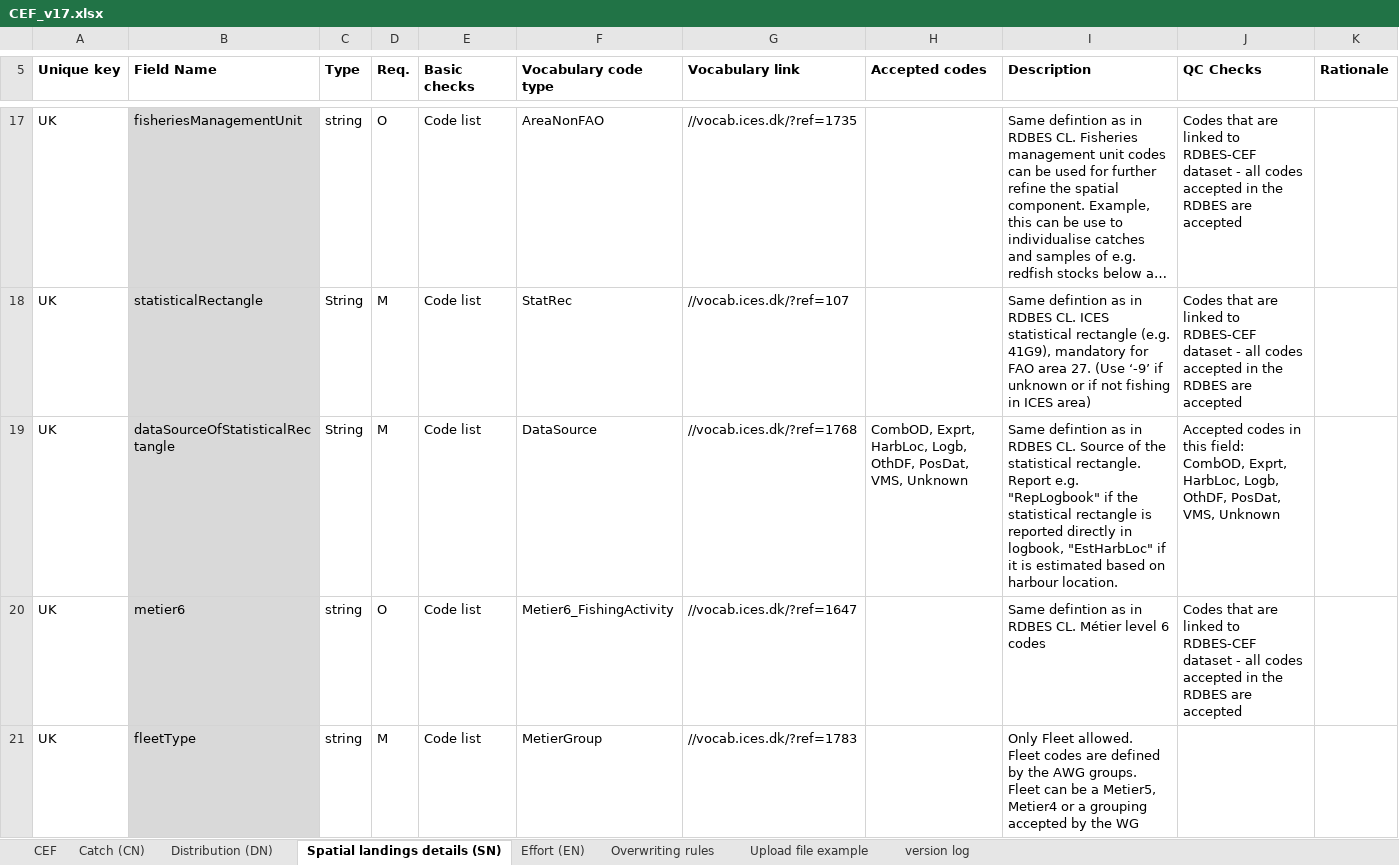
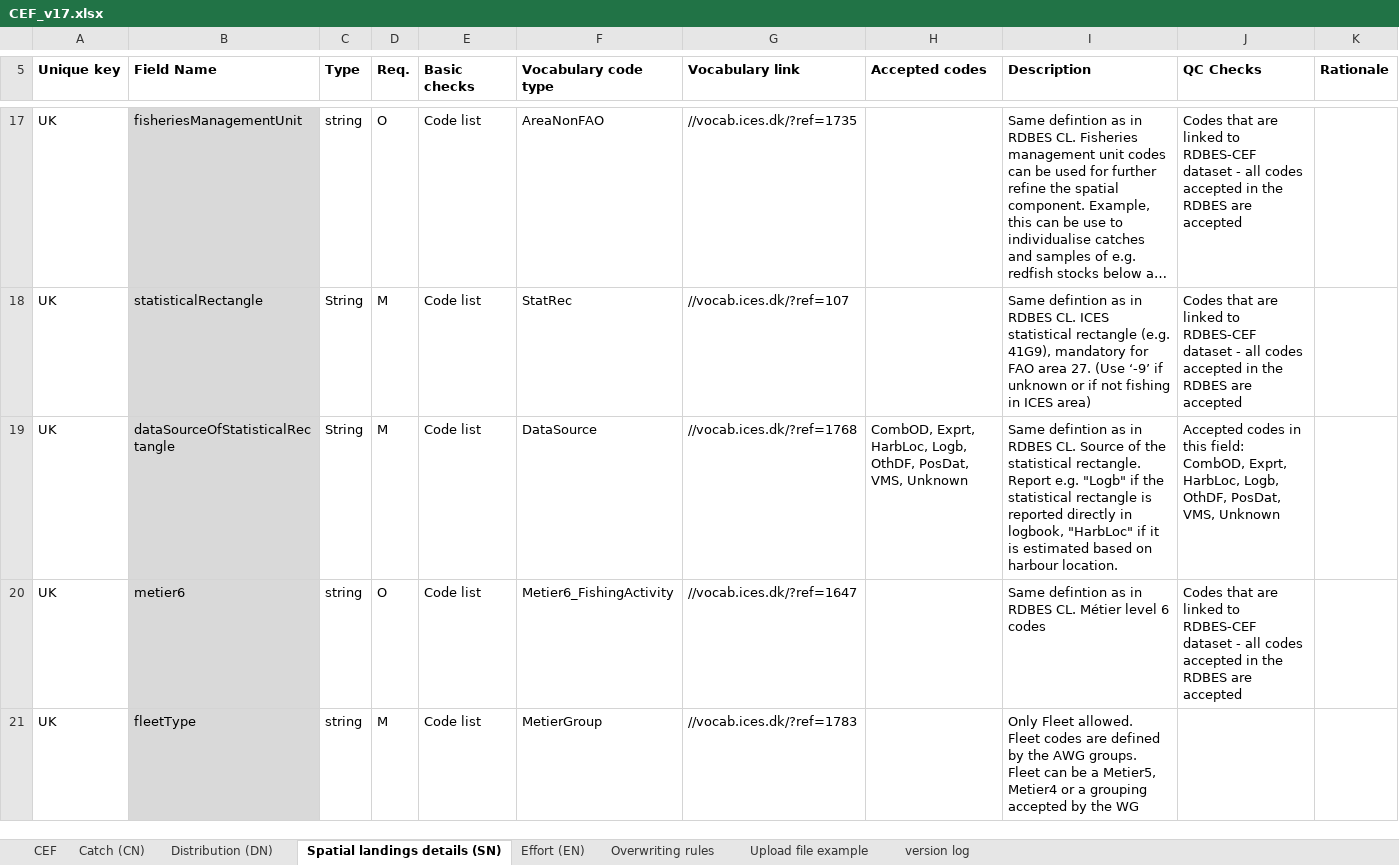
Before and after one commit to ices-tools-dev/RDBES, an Excel workbook: CEF and SCF formats/CEF_v17.xlsx, sheet Spatial landings details (SN), drawn as a sheet; only a part is shown, gaps mark what is left out; long unchanged cells end in …; values as stored, in another font and other column widths than the file's, no borders; the diff names each change by its address in the sheet, - before the commit and + after, or states it on an @@ line.

```diff
--- a/CEF and SCF formats/CEF_v17.xlsx (sheet Spatial landings details (SN))
+++ b/CEF and SCF formats/CEF_v17.xlsx (sheet Spatial landings details (SN))
-I19 (Description): …Report e.g. "RepLogbook" if the statistical rectangle is reported directly in logbook, "EstHarbLoc" if it…
+I19 (Description): …Report e.g. "Logb" if the statistical rectangle is reported directly in logbook, "HarbLoc" if it…
```
Also changed, not shown: sheet Effort (EN).
